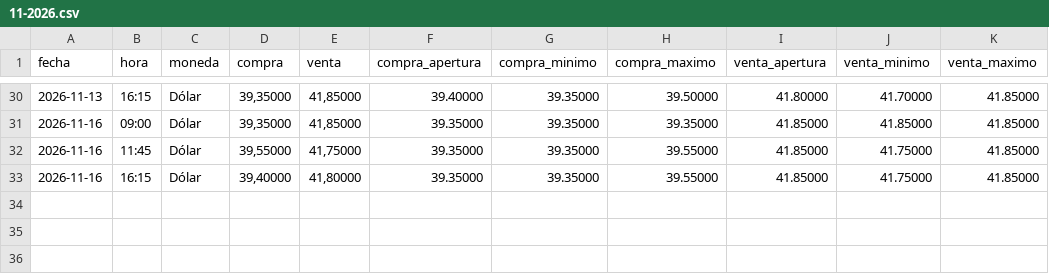
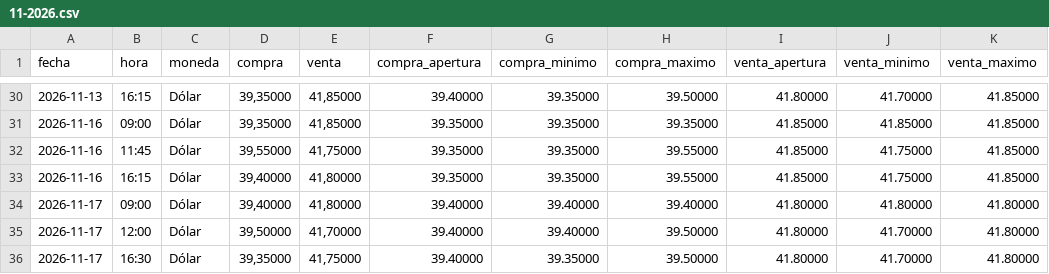
Before and after one commit to angelop47/scrapers-uy, a CSV file: dollar/11-2026.csv, drawn as a sheet; only a part is shown, gaps mark what is left out; the diff names each change by its address in the sheet, - before the commit and + after, or states it on an @@ line.

```diff
--- a/dollar/11-2026.csv
+++ b/dollar/11-2026.csv
+row 34: 2026-11-17 | 09:00 | Dólar | 39,40000 | 41,80000 | 39.40000 | 39.40000 | 39.40000 | 41.80000 | 41.80000 | 41.80000
+row 35: 2026-11-17 | 12:00 | Dólar | 39,50000 | 41,70000 | 39.40000 | 39.40000 | 39.50000 | 41.80000 | 41.70000 | 41.80000
+row 36: 2026-11-17 | 16:30 | Dólar | 39,35000 | 41,75000 | 39.40000 | 39.35000 | 39.50000 | 41.80000 | 41.70000 | 41.80000
```
Also changed, not shown: petroleo/11-2026.csv, 4 other files.
